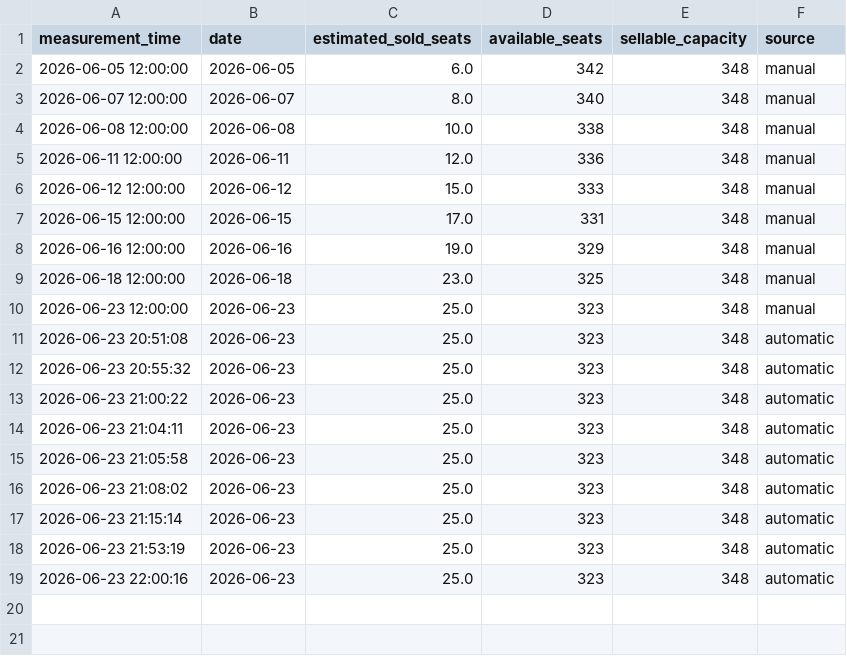
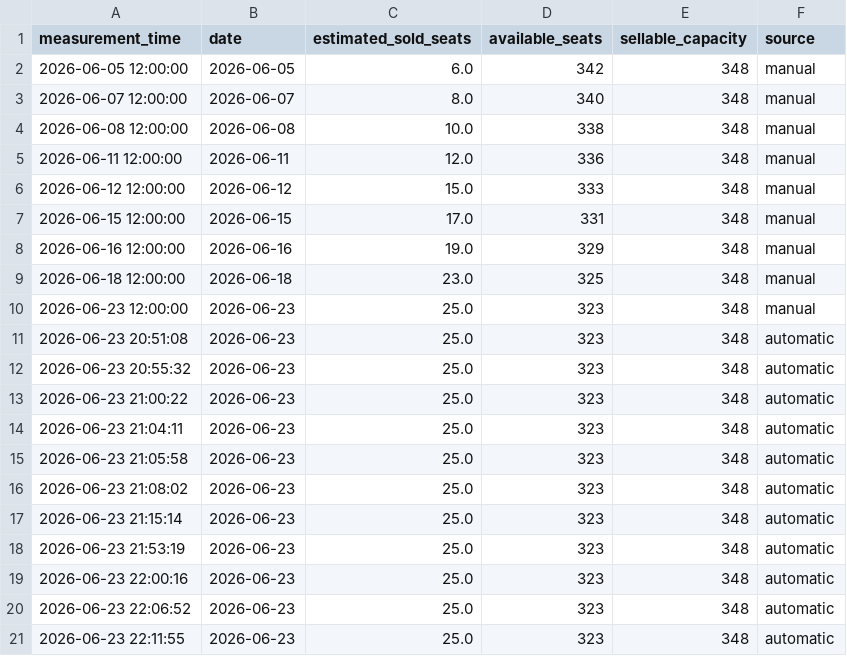
Before and after one commit to jitseleeftink-lab/wilmink-ticket-dashboard, a CSV file: docs/data/wilmink_all_plot_points.csv, drawn as a sheet.

```diff
--- a/docs/data/wilmink_all_plot_points.csv
+++ b/docs/data/wilmink_all_plot_points.csv
@@ -19 +19,3 @@ measurement_time,date,estimated_sold_seats,available_seats,sellable_capacity,sou
 2026-06-23 22:00:16,2026-06-23,25.0,323,348,automatic
+2026-06-23 22:06:52,2026-06-23,25.0,323,348,automatic
+2026-06-23 22:11:55,2026-06-23,25.0,323,348,automatic
```
Also changed, not shown: 2 other files.
